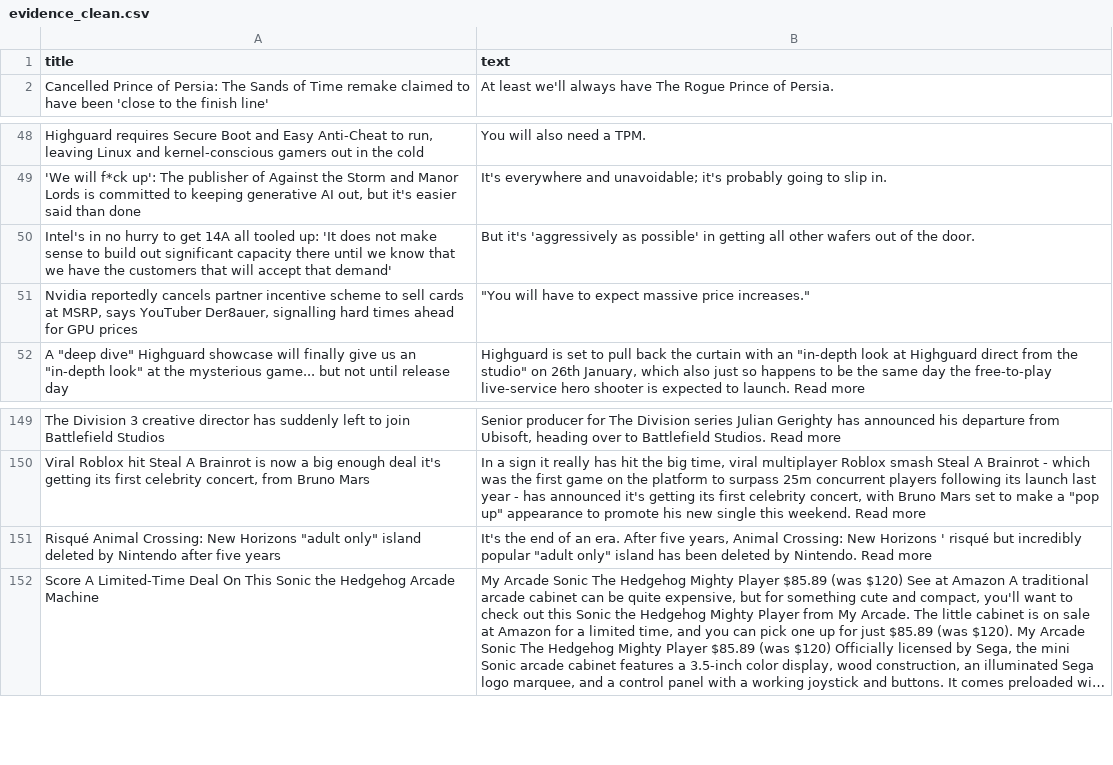
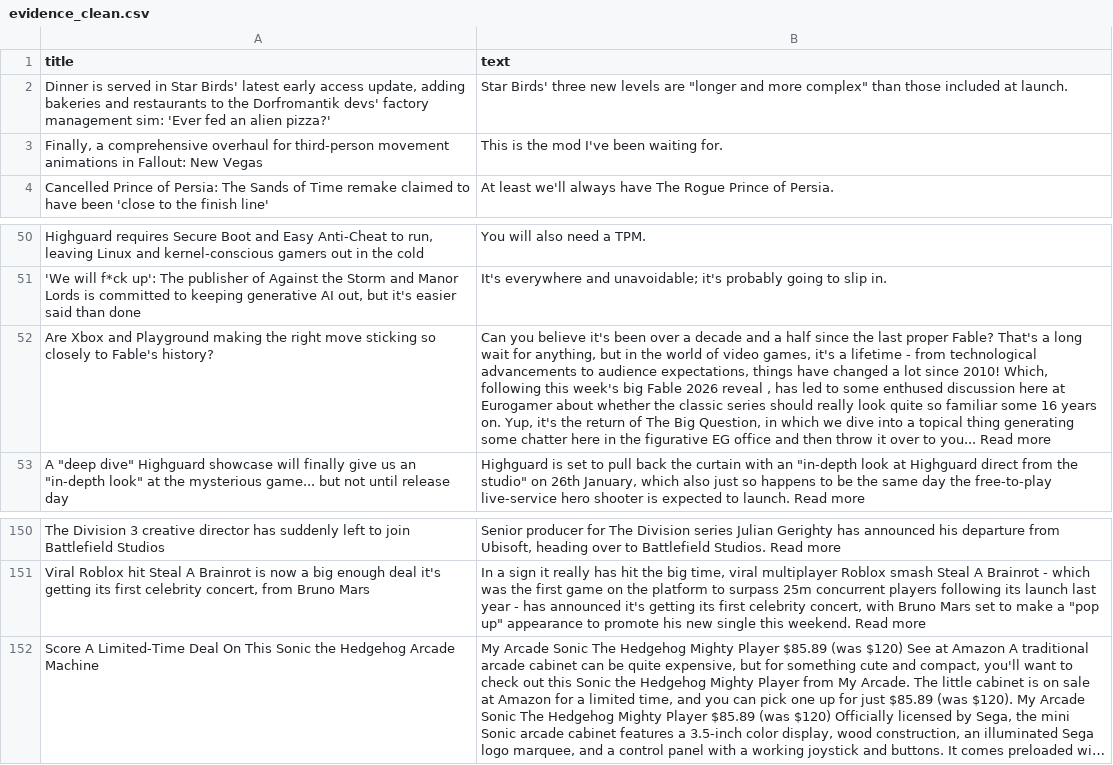
Before and after one commit to ROHIT05-ENG/gaming-news-project, a CSV file: data/evidence/evidence_clean.csv, drawn as a sheet; only a part is shown, gaps mark what is left out; long unchanged cells end in …; removed rows and columns are numbered as before the commit, all else as after; the diff names each change by its address in the sheet, - before the commit and + after, or states it on an @@ line.

```diff
--- a/data/evidence/evidence_clean.csv
+++ b/data/evidence/evidence_clean.csv
+row 2: Dinner is served in Star Birds' latest early access update, adding bakeries and restaurants to the Dorfromantik devs' factory management sim: 'Ever fed an alien pizza?' | Star Birds' three new levels are "longer and more complex" than those included at launch.
+row 3: Finally, a comprehensive overhaul for third-person movement animations in Fallout: New Vegas | This is the mod I've been waiting for.
-row 50: Intel's in no hurry to get 14A all tooled up: 'It does not make sense to build out significant capacity there until we know that we have the customers that will accept that demand' | But it's 'aggressively as possible' in getting all other wafers out of the door.
-row 51: Nvidia reportedly cancels partner incentive scheme to sell cards at MSRP, says YouTuber Der8auer, signalling hard times ahead for GPU prices | "You will have to expect massive price increases."
+row 52: Are Xbox and Playground making the right move sticking so closely to Fable's history? | Can you believe it's been over a decade and a half since the last proper Fable? That's a long wait for anything, but in the world of video games, it's a lifetime - from technological advancements to audience expectations, things have changed a lot since 2010! Which, following this week's big Fable 2026 reveal , has led to some enthused discussion here at Eurogamer about whether the classic series should really look quite so familiar some 16 years on. Yup, it's the return of The Big Question, in which we dive into a topical thing generating some chatter here in the figurative EG office and then throw it over to you... Read more
-row 151: Risqué Animal Crossing: New Horizons "adult only" island deleted by Nintendo after five years | It's the end of an era. After five years, Animal Crossing: New Horizons ' risqué but incredibly popular "adult only" island has been deleted by Nintendo. Read more
```
Also changed, not shown: data/evidence/evidence_raw.csv.
